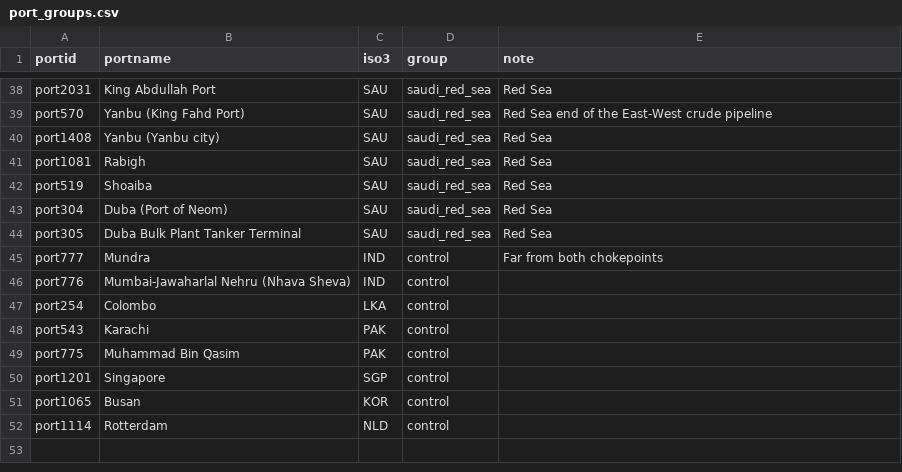
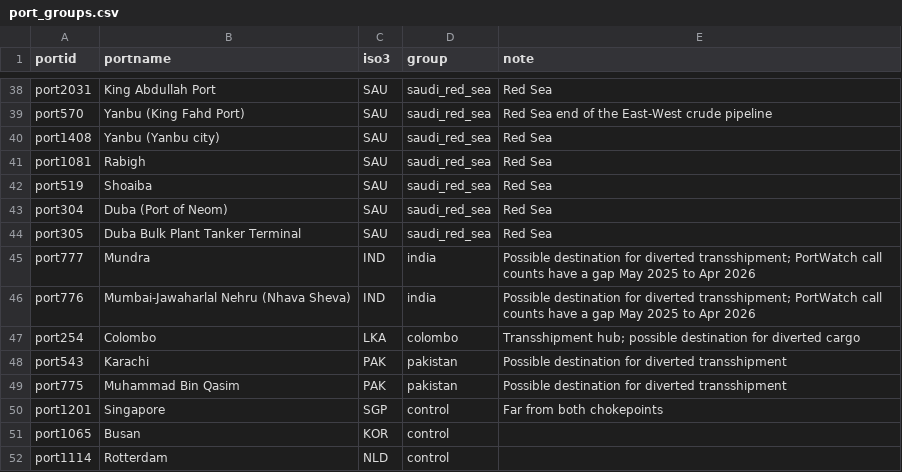
Before and after one commit to alioramuss/hormuz-port-substitution, a CSV file: config/port_groups.csv, drawn as a sheet; only a part is shown, gaps mark what is left out.

```diff
--- a/config/port_groups.csv
+++ b/config/port_groups.csv
@@ -44,8 +44,8 @@ port304,Duba (Port of Neom),SAU,saudi_red_sea,Red Sea
 port305,Duba Bulk Plant Tanker Terminal,SAU,saudi_red_sea,Red Sea
-port777,Mundra,IND,control,Far from both chokepoints
-port776,Mumbai-Jawaharlal Nehru (Nhava Sheva),IND,control,
-port254,Colombo,LKA,control,
-port543,Karachi,PAK,control,
-port775,Muhammad Bin Qasim,PAK,control,
-port1201,Singapore,SGP,control,
+port777,Mundra,IND,india,Possible destination for diverted transshipment; PortWatch call counts have a gap May 2025 to Apr 2026
+port776,Mumbai-Jawaharlal Nehru (Nhava Sheva),IND,india,Possible destination for diverted transshipment; PortWatch call counts have a gap May 2025 to Apr 2026
+port254,Colombo,LKA,colombo,Transshipment hub; possible destination for diverted cargo
+port543,Karachi,PAK,pakistan,Possible destination for diverted transshipment
+port775,Muhammad Bin Qasim,PAK,pakistan,Possible destination for diverted transshipment
+port1201,Singapore,SGP,control,Far from both chokepoints
 port1065,Busan,KOR,control,
```
Also changed, not shown: outputs/tables/control_adjusted_effects_by_port.csv, outputs/tables/data_checks.csv, 14 other files.
